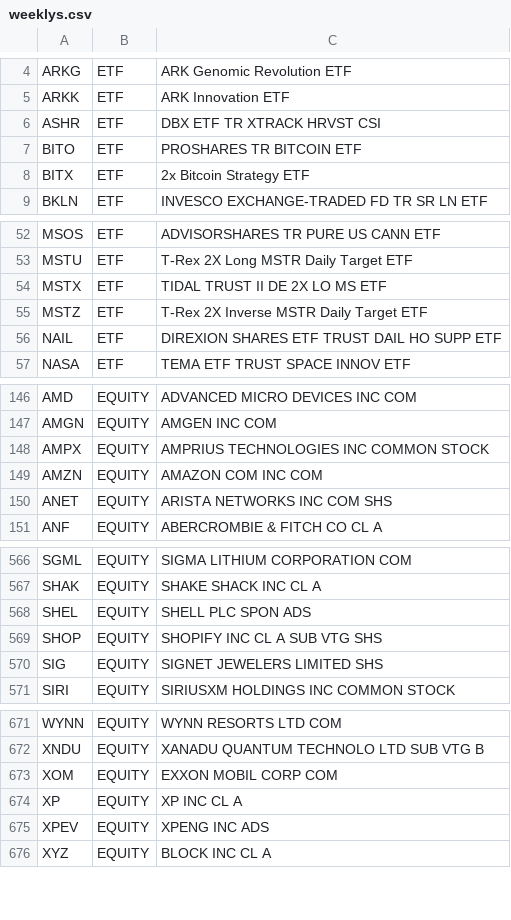
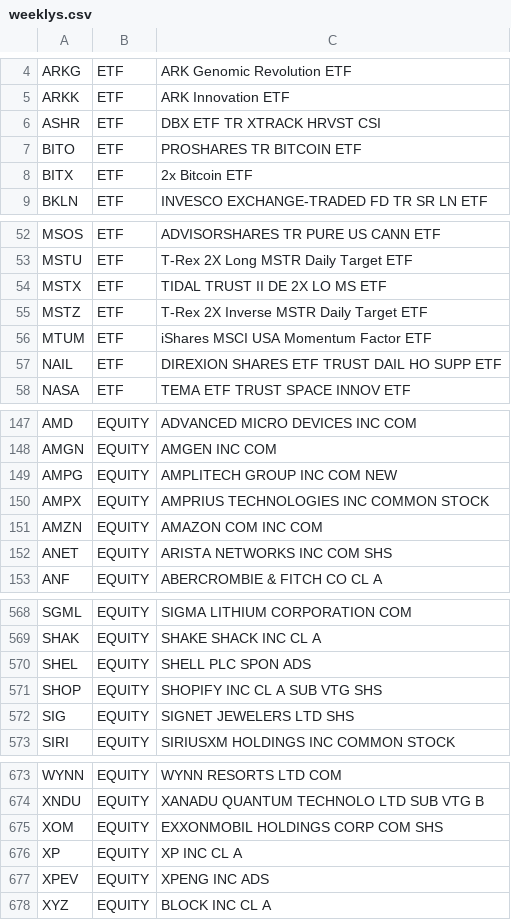
Before and after one commit to joeyhouser2/stock_research, a CSV file: config/weeklys.csv, drawn as a sheet; only a part is shown, gaps mark what is left out.

```diff
--- a/config/weeklys.csv
+++ b/config/weeklys.csv
@@ -7,3 +7,3 @@ ASHR,ETF,DBX ETF TR XTRACK HRVST CSI
 BITO,ETF,PROSHARES TR BITCOIN ETF
-BITX,ETF,2x Bitcoin Strategy ETF
+BITX,ETF,2x Bitcoin ETF
 BKLN,ETF,INVESCO EXCHANGE-TRADED FD TR SR LN ETF
@@ -55,2 +55,3 @@ MSTX,ETF,TIDAL TRUST II DE 2X LO MS ETF
 MSTZ,ETF,T-Rex 2X Inverse MSTR Daily Target ETF
+MTUM,ETF,iShares MSCI USA Momentum Factor ETF
 NAIL,ETF,DIREXION SHARES ETF TRUST DAIL HO SUPP ETF
@@ -147,2 +148,3 @@ AMD,EQUITY,ADVANCED MICRO DEVICES INC COM
 AMGN,EQUITY,AMGEN INC COM
+AMPG,EQUITY,AMPLITECH GROUP INC COM NEW
 AMPX,EQUITY,AMPRIUS TECHNOLOGIES INC COMMON STOCK
@@ -569,3 +571,3 @@ SHEL,EQUITY,SHELL PLC SPON ADS
 SHOP,EQUITY,SHOPIFY INC CL A SUB VTG SHS
-SIG,EQUITY,SIGNET JEWELERS LIMITED SHS
+SIG,EQUITY,SIGNET JEWELERS LTD SHS
 SIRI,EQUITY,SIRIUSXM HOLDINGS INC COMMON STOCK
@@ -672,3 +674,3 @@ WYNN,EQUITY,WYNN RESORTS LTD COM
 XNDU,EQUITY,XANADU QUANTUM TECHNOLO LTD SUB VTG B
-XOM,EQUITY,EXXON MOBIL CORP COM
+XOM,EQUITY,EXXONMOBIL HOLDINGS CORP COM SHS
 XP,EQUITY,XP INC CL A
```
Also changed, not shown: 4 other files.
